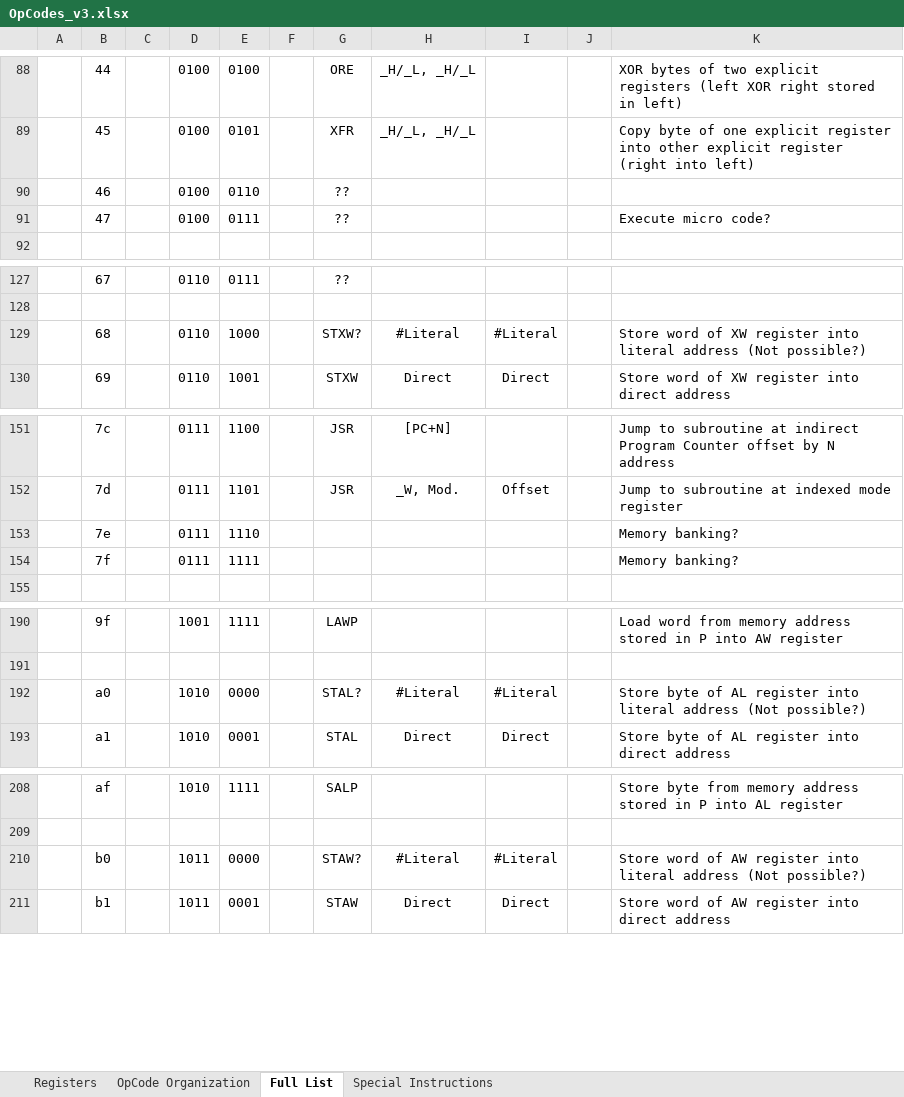
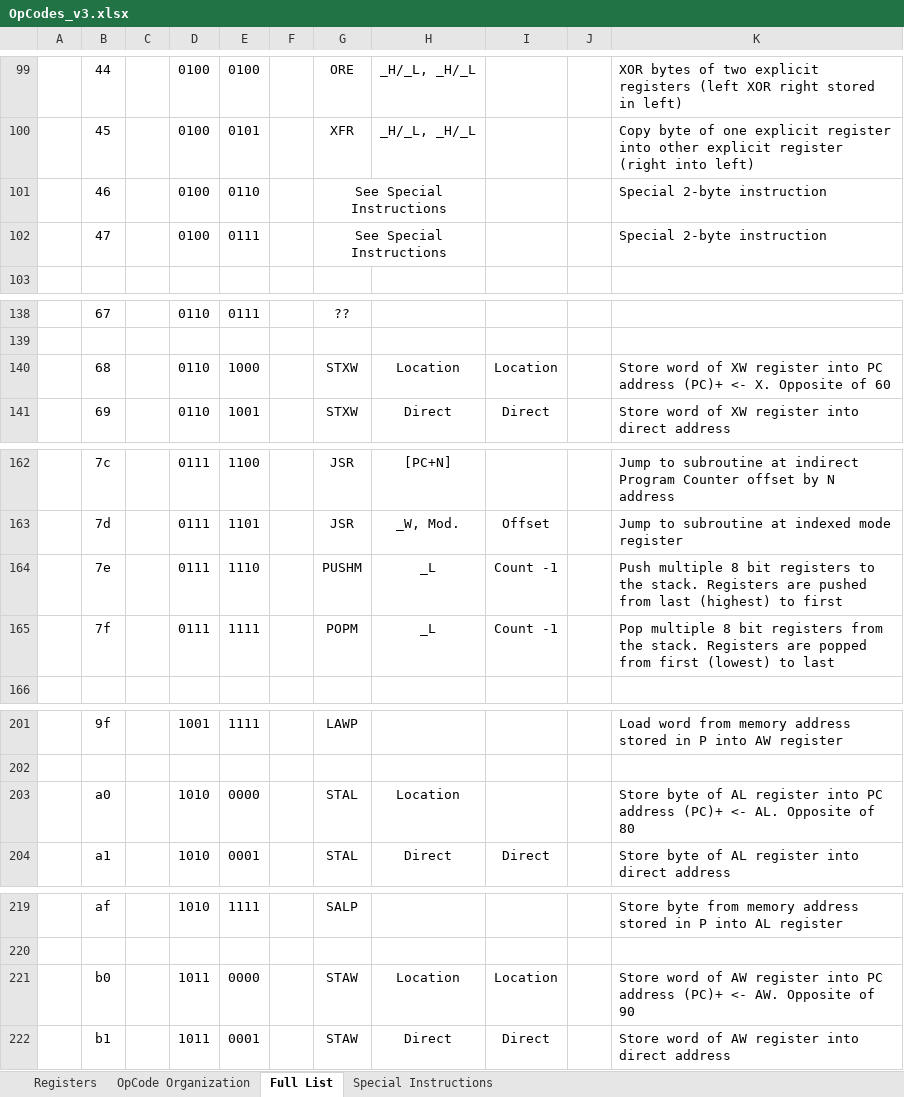
Before and after one commit to Nakazoto/CenturionComputer, an Excel workbook: Computer/OpCodes_v3.xlsx, sheet Full List, drawn as a sheet; only a part is shown, gaps mark what is left out; values as stored, in another font and other column widths than the file's, no borders; addresses are those after the commit; the diff covers the shown part only; the diff names each change by its address in the sheet, - before the commit and + after, or states it on an @@ line.

```diff
--- a/Computer/OpCodes_v3.xlsx (sheet Full List)
+++ b/Computer/OpCodes_v3.xlsx (sheet Full List)
-G101:G102: ??
+G101:G102: See Special Instructions
+G101:H101 merged
-K101: (empty)
+K101: Special 2-byte instruction
+G102:H102 merged
-K102: Execute micro code?
+K102: Special 2-byte instruction
-G140: STXW?
+G140: STXW
-H140: #Literal
+H140: Location
-I140: #Literal
+I140: Location
-K140: …register into literal address (Not possible?)
+K140: …register into PC address (PC)+ <- X. Opposite of 60
-G164: (empty)
+G164: PUSHM
-H164:H165: (empty)
+H164:H165: _L
-I164:I165: (empty)
+I164:I165: Count -1
-K164: Memory banking?
+K164: Push multiple 8 bit registers to the stack. Registers are pushed from last (highest) to first
-G165: (empty)
+G165: POPM
-K165: Memory banking?
+K165: Pop multiple 8 bit registers from the stack. Registers are popped from first (lowest) to last
-G203: STAL?
+G203: STAL
-H203: #Literal
+H203: Location
-I203: #Literal
+I203: (empty)
-K203: …register into literal address (Not possible?)
+K203: …register into PC address (PC)+ <- AL. Opposite of 80
-G221: STAW?
+G221: STAW
-H221: #Literal
+H221: Location
-I221: #Literal
+I221: Location
-K221: …register into literal address (Not possible?)
+K221: …register into PC address (PC)+ <- AW. Opposite of 90
```
Also changed, not shown: 11 added rows, 50 edited cells, cell formats and merged cells elsewhere in this sheet, 25 other files.
